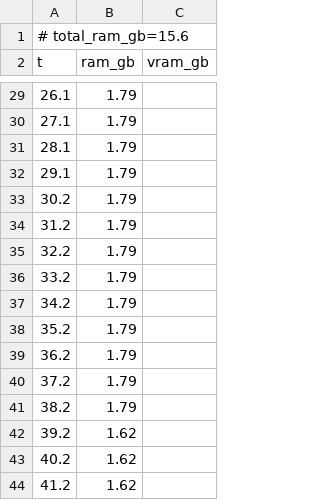
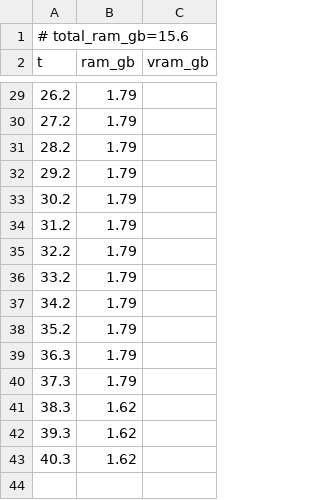
Before and after one commit to PozzettiAndrea/ComfyUI-MotionCapture, a CSV file: dev/linux-cpu/logs/load_camera_traj_resources.csv, drawn as a sheet; only a part is shown, gaps mark what is left out; the diff covers the shown part only.

```diff
--- a/dev/linux-cpu/logs/load_camera_traj_resources.csv
+++ b/dev/linux-cpu/logs/load_camera_traj_resources.csv
@@ -29,5 +29,5 @@ t,ram_gb,vram_gb
-26.1,1.79,
-27.1,1.79,
-28.1,1.79,
-29.1,1.79,
+26.2,1.79,
+27.2,1.79,
+28.2,1.79,
+29.2,1.79,
 30.2,1.79,
@@ -38,7 +38,6 @@ t,ram_gb,vram_gb
 35.2,1.79,
-36.2,1.79,
-37.2,1.79,
-38.2,1.79,
-39.2,1.62,
-40.2,1.62,
-41.2,1.62,
+36.3,1.79,
+37.3,1.79,
+38.3,1.62,
+39.3,1.62,
+40.3,1.62,
```
Also changed, not shown: 2 added rows, 2 removed rows and 23 edited cells elsewhere in this file, dev/linux-cpu/logs/apply_motion_on_character_resources.csv, 32 other files.
